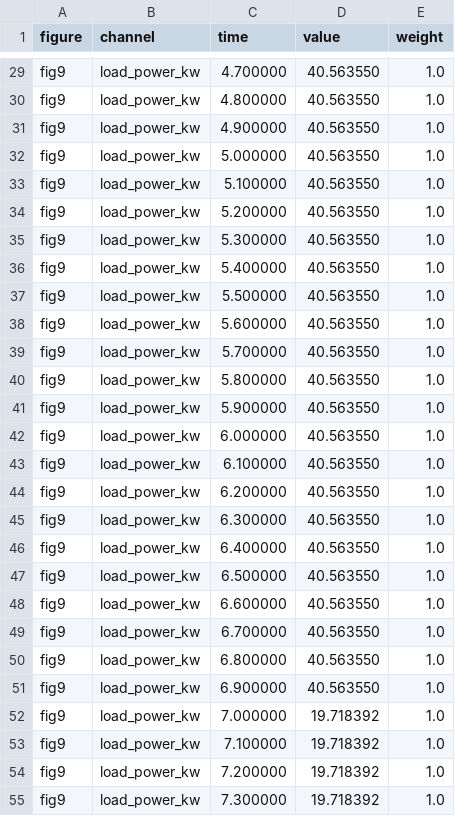
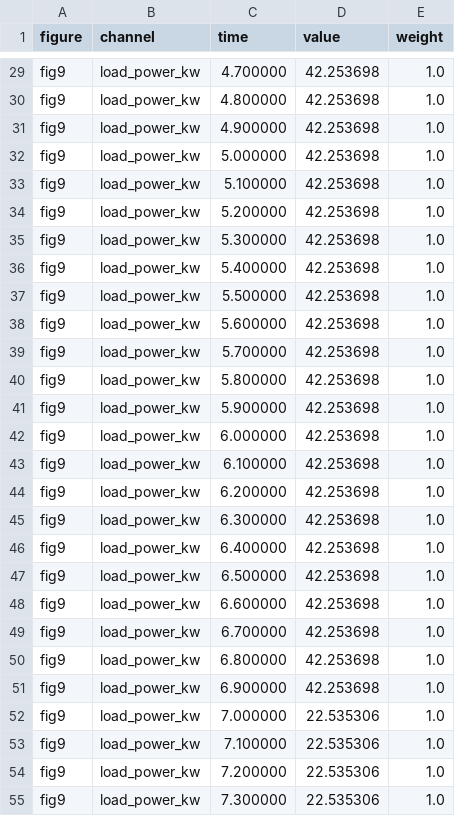
Before and after one commit to aidagroup/regelum, a CSV file: references/dubuisson2019_targets/fig9_load_power_kw.csv, drawn as a sheet; only a part is shown, gaps mark what is left out; the diff covers the shown part only; the diff names each change by its address in the sheet, - before the commit and + after, or states it on an @@ line.

```diff
--- a/references/dubuisson2019_targets/fig9_load_power_kw.csv
+++ b/references/dubuisson2019_targets/fig9_load_power_kw.csv
-D29:D51 (value): 40.563550
+D29:D51 (value): 42.253698
-D52:D55 (value): 19.718392
+D52:D55 (value): 22.535306
```
Also changed, not shown: 154 edited cells elsewhere in this file, artifacts/dubuisson2019/traces/fig9_simulation_trace.csv, references/dubuisson2019_targets/fig9_load_current_a.csv, 7 other files.
